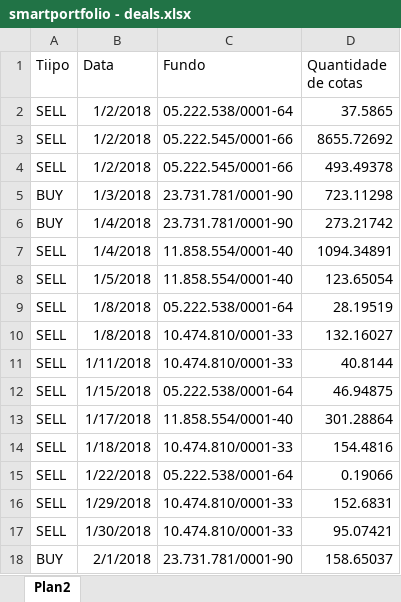
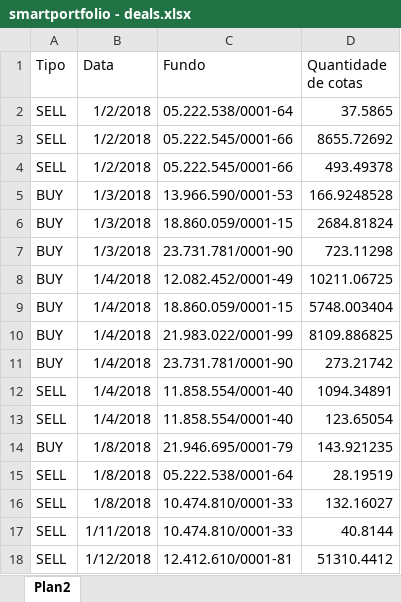
Before and after one commit to rcriosbr/smart, an Excel workbook: src/main/resources/smartportfolio - deals.xlsx, sheet Plan2, drawn as a sheet; only a part is shown; the shorter side is filled out with more unchanged rows; values as stored, in another font and other column widths than the file's, no borders; addresses are those after the commit; the diff covers the shown part only; the diff names each change by its address in the sheet, - before the commit and + after, or states it on an @@ line.

```diff
--- a/src/main/resources/smartportfolio - deals.xlsx (sheet Plan2)
+++ b/src/main/resources/smartportfolio - deals.xlsx (sheet Plan2)
-A1: Tiipo
+A1: Tipo
+row 5: BUY | 1/3/2018 | 13.966.590/0001-53 | 166.9248528
+row 6: BUY | 1/3/2018 | 18.860.059/0001-15 | 2684.81824
+row 8: BUY | 1/4/2018 | 12.082.452/0001-49 | 10211.06725
+row 9: BUY | 1/4/2018 | 18.860.059/0001-15 | 5748.003404
+row 10: BUY | 1/4/2018 | 21.983.022/0001-99 | 8109.886825
-B13 (Data): 1/5/2018
+B13 (Data): 1/4/2018
+row 14: BUY | 1/8/2018 | 21.946.695/0001-79 | 143.921235
+row 18: SELL | 1/12/2018 | 12.412.610/0001-81 | 51310.4412
```
Also changed, not shown: 49 added rows elsewhere in this sheet, src/main/resources/smartportfolio - funds.xlsx, src/main/resources/smartportfolio - quotes.xlsx, 7 other files.
